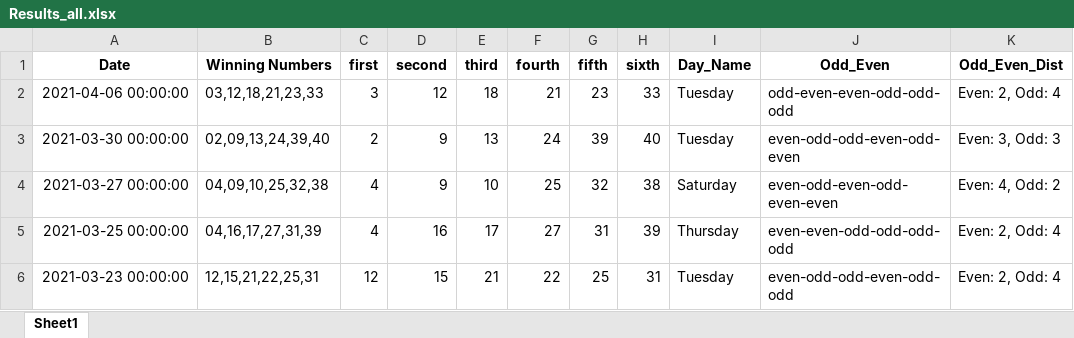
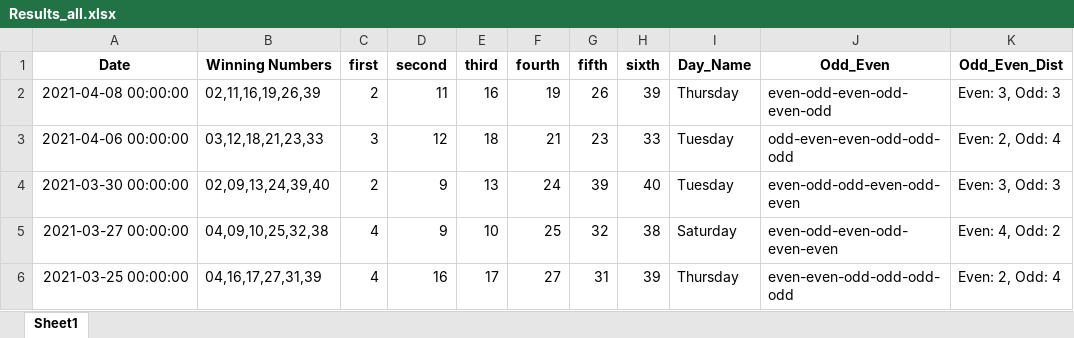
Before and after one commit to Jared-Caraan/Lotto_Analysis, an Excel workbook: Data_Gathering/Results_all.xlsx, sheet Sheet1, drawn as a sheet; only a part is shown; the shorter side is filled out with more unchanged rows; values as stored, in another font and other column widths than the file's, no borders; the diff names each change by its address in the sheet, - before the commit and + after, or states it on an @@ line.

Commit message:
lotto results

```diff
--- a/Data_Gathering/Results_all.xlsx (sheet Sheet1)
+++ b/Data_Gathering/Results_all.xlsx (sheet Sheet1)
+row 2: 2021-04-08 00:00:00 | 02,11,16,19,26,39 | 2 | 11 | 16 | 19 | 26 | 39 | Thursday | even-odd-even-odd-even-odd | Even: 3, Odd: 3
```
Also changed, not shown: 3 other files.
